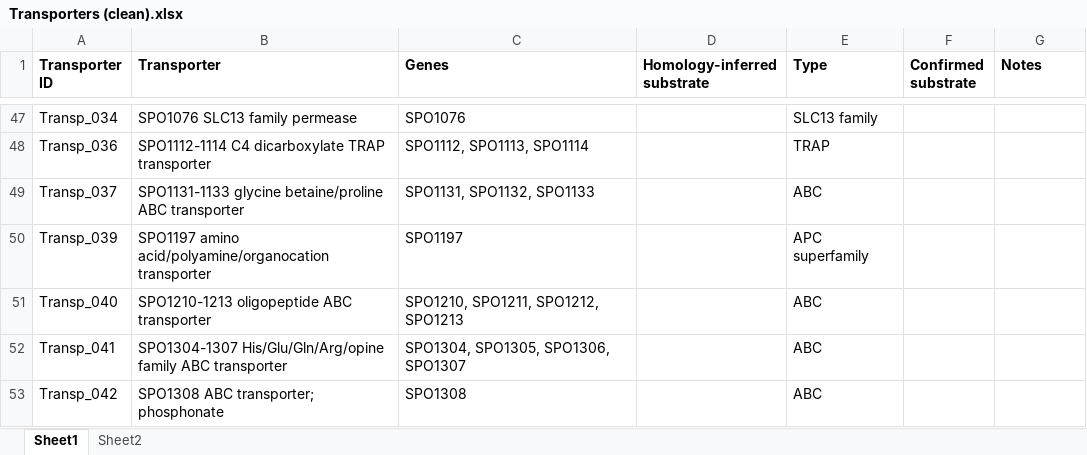
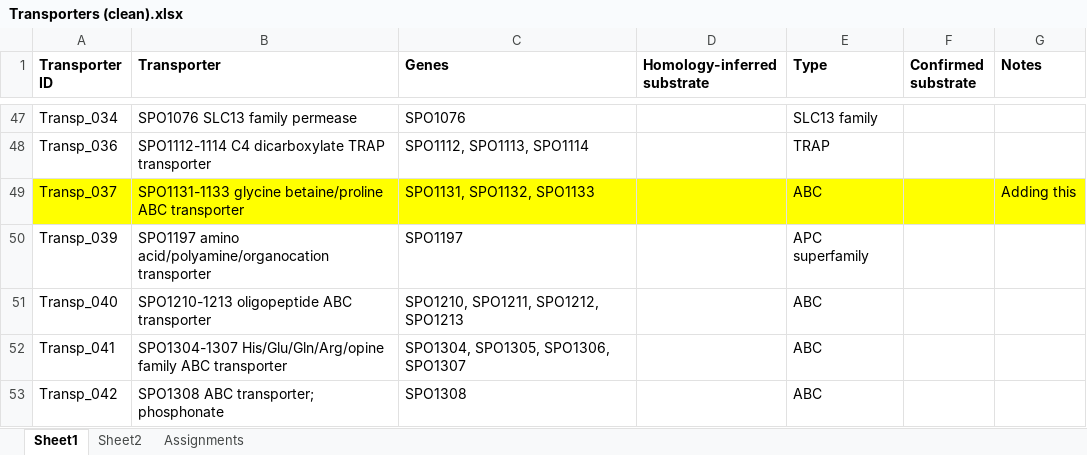
Before and after one commit to C-CoMP-STC/rpom-fba, an Excel workbook: model_building/transporters/Transporters (clean).xlsx, sheet Sheet1, drawn as a sheet; only a part is shown, gaps mark what is left out; values as stored, in another font and other column widths than the file's, no borders; the diff names each change by its address in the sheet, - before the commit and + after, or states it on an @@ line.

```diff
--- a/model_building/transporters/Transporters (clean).xlsx (sheet Sheet1)
+++ b/model_building/transporters/Transporters (clean).xlsx (sheet Sheet1)
+sheet tab: Assignments
-A49:G49 fill: none
+A49:G49 fill: #FFFF00
-G49 (Notes): (empty)
+G49 (Notes): Adding this
```
Also changed, not shown: model_building/biocyc_update_pipeline/templates/template.xlsx, 21 other files.
